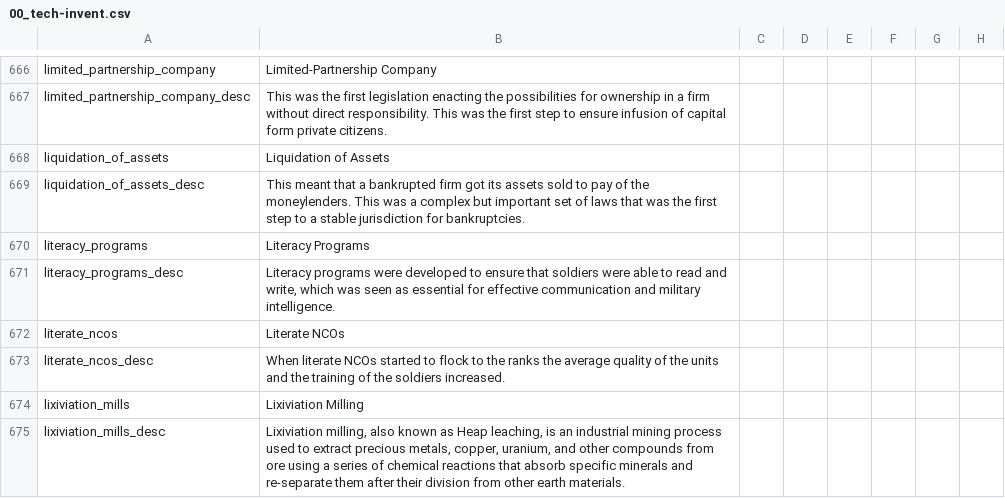
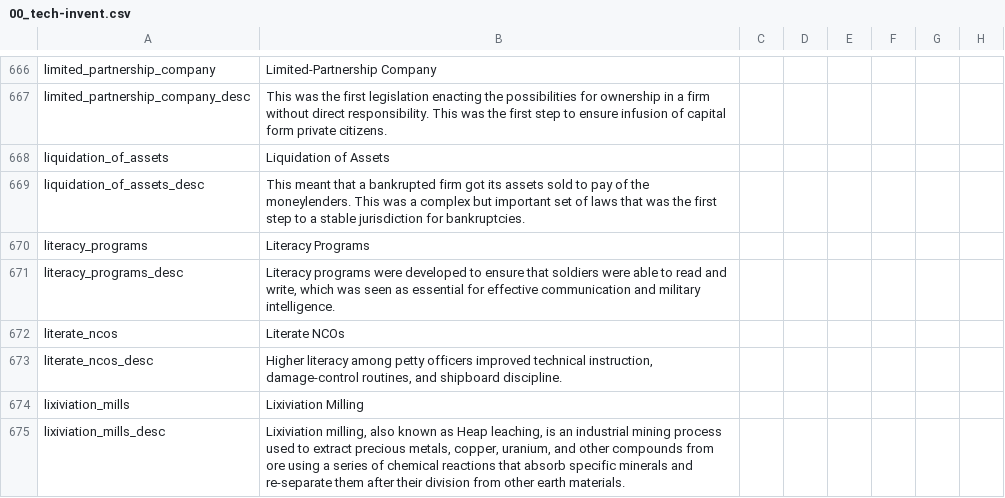
Before and after one commit to Dumcem/The-Grand-Combo, a CSV file: TGC/localisation/00_tech-invent.csv, drawn as a sheet; only a part is shown, gaps mark what is left out; the diff covers the shown part only; the diff names each change by its address in the sheet, - before the commit and + after, or states it on an @@ line.

```diff
--- a/TGC/localisation/00_tech-invent.csv
+++ b/TGC/localisation/00_tech-invent.csv
-B673: When literate NCOs started to flock to the ranks the average quality of the units and the training of the soldiers increased.
+B673: Higher literacy among petty officers improved technical instruction, damage-control routines, and shipboard discipline.
```
Also changed, not shown: 26 edited cells elsewhere in this file.
